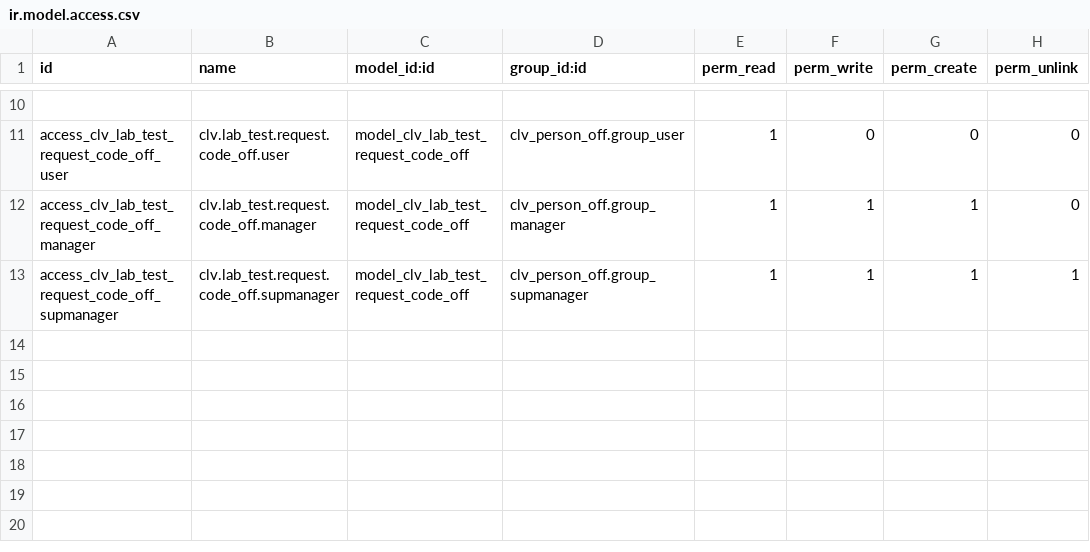
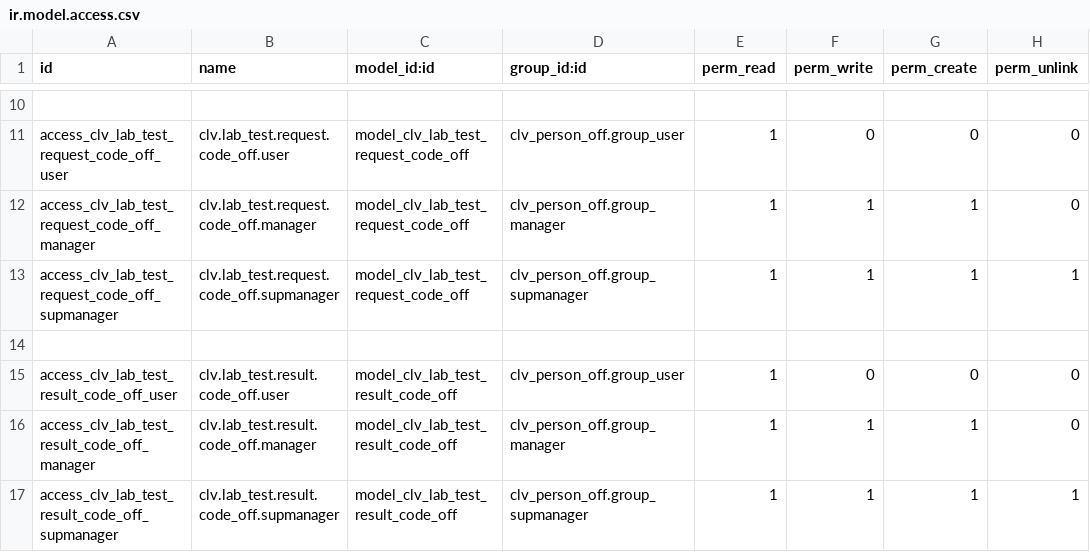
Before and after one commit to CLVsol/clvsol_odoo_addons_jcafb, a CSV file: clv_person_off_jcafb/security/ir.model.access.csv, drawn as a sheet; only a part is shown, gaps mark what is left out; the diff names each change by its address in the sheet, - before the commit and + after, or states it on an @@ line.

Commit message:
[IMP] clv_person_off_jcafb (ADD lab_test_result_code_off)

```diff
--- a/clv_person_off_jcafb/security/ir.model.access.csv
+++ b/clv_person_off_jcafb/security/ir.model.access.csv
+row 14: (empty)
+row 15: access_clv_lab_test_result_code_off_user | clv.lab_test.result.code_off.user | model_clv_lab_test_result_code_off | clv_person_off.group_user | 1 | 0 | 0 | 0
+row 16: access_clv_lab_test_result_code_off_manager | clv.lab_test.result.code_off.manager | model_clv_lab_test_result_code_off | clv_person_off.group_manager | 1 | 1 | 1 | 0
+row 17: access_clv_lab_test_result_code_off_supmanager | clv.lab_test.result.code_off.supmanager | model_clv_lab_test_result_code_off | clv_person_off.group_supmanager | 1 | 1 | 1 | 1
```
Also changed, not shown: 5 other files.
